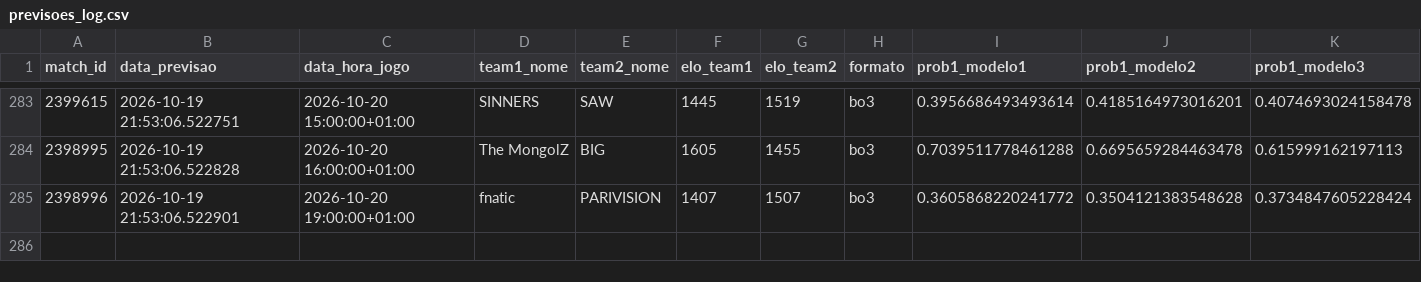
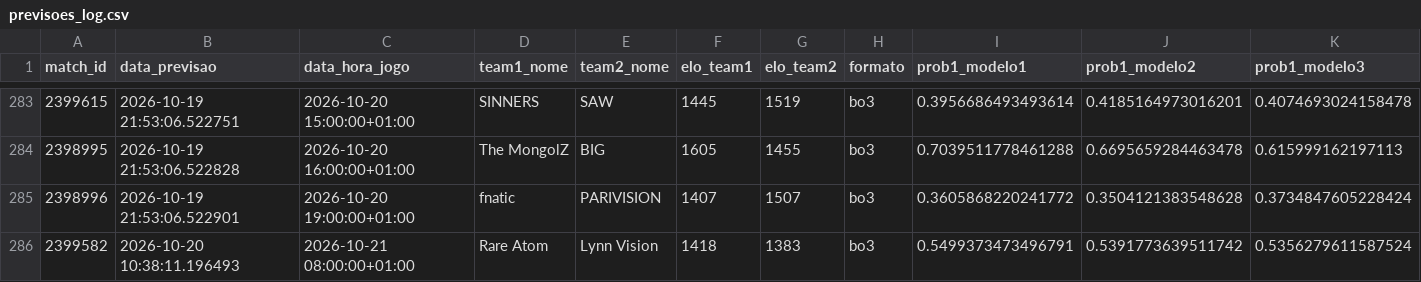
Before and after one commit to ppxdpp17/CS2-Predictor, a CSV file: data/previsoes_log.csv, drawn as a sheet; only a part is shown, gaps mark what is left out; rows hold the shown columns only; the diff names each change by its address in the sheet, - before the commit and + after, or states it on an @@ line.

```diff
--- a/data/previsoes_log.csv
+++ b/data/previsoes_log.csv
+row 286: 2399582 | 2026-10-20 10:38:11.196493 | 2026-10-21 08:00:00+01:00 | Rare Atom | Lynn Vision | 1418 | 1383 | bo3 | 0.5499373473496791 | 0.5391773639511742 | 0.5356279611587524
```
